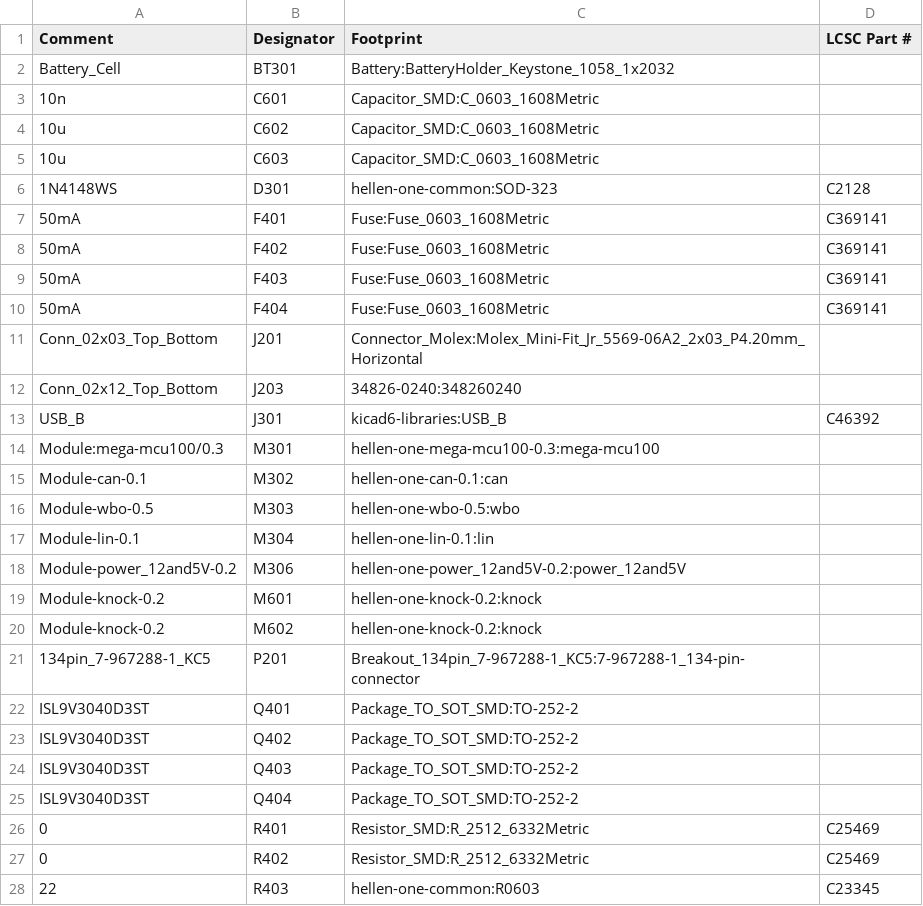
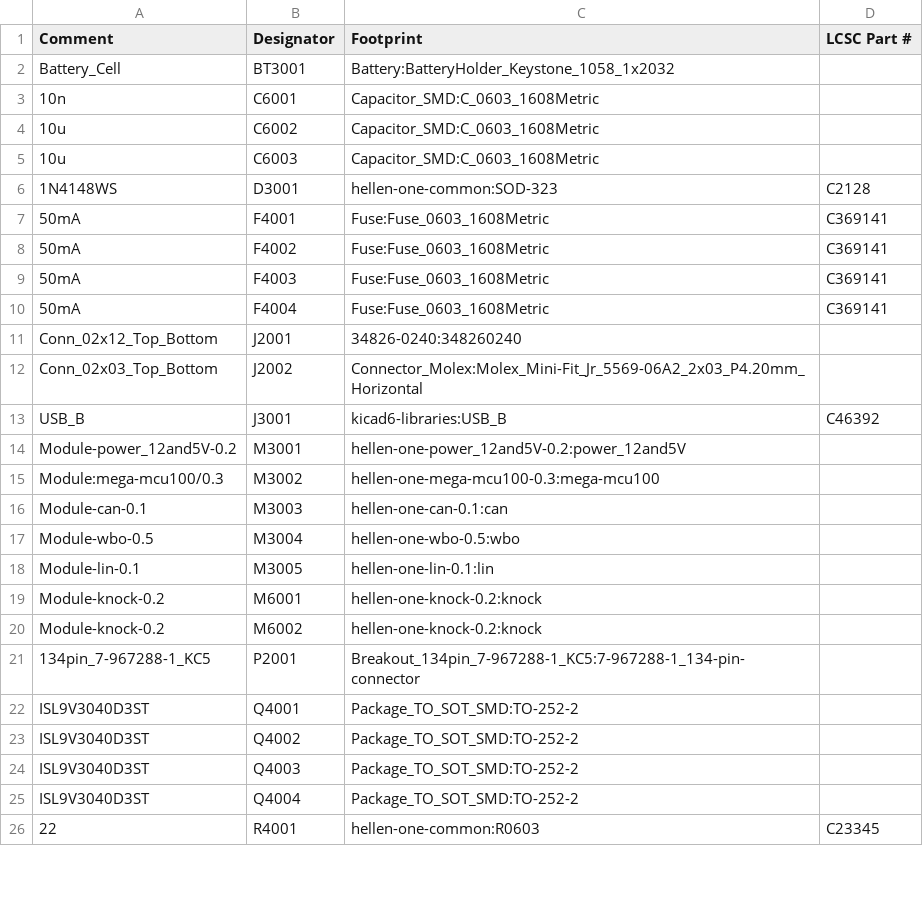
Before and after one commit to Tombotnt/hellenBMS46, a CSV file: gerber/hellenbms46.csv, drawn as a sheet; only a part is shown; the diff covers the shown part only.

```diff
--- a/gerber/hellenbms46.csv
+++ b/gerber/hellenbms46.csv
@@ -1,28 +1,26 @@
 "Comment","Designator","Footprint","LCSC Part #"
-"Battery_Cell","BT301","Battery:BatteryHolder_Keystone_1058_1x2032",""
-"10n","C601","Capacitor_SMD:C_0603_1608Metric",""
-"10u","C602","Capacitor_SMD:C_0603_1608Metric",""
-"10u","C603","Capacitor_SMD:C_0603_1608Metric",""
-"1N4148WS","D301","hellen-one-common:SOD-323","C2128"
-"50mA","F401","Fuse:Fuse_0603_1608Metric","C369141"
-"50mA","F402","Fuse:Fuse_0603_1608Metric","C369141"
-"50mA","F403","Fuse:Fuse_0603_1608Metric","C369141"
-"50mA","F404","Fuse:Fuse_0603_1608Metric","C369141"
-"Conn_02x03_Top_Bottom","J201","Connector_Molex:Molex_Mini-Fit_Jr_5569-06A2_2x03_P4.20mm_Horizontal",""
-"Conn_02x12_Top_Bottom","J203","34826-0240:348260240",""
-"USB_B","J301","kicad6-libraries:USB_B","C46392"
-"Module:mega-mcu100/0.3","M301","hellen-one-mega-mcu100-0.3:mega-mcu100",""
-"Module-can-0.1","M302","hellen-one-can-0.1:can",""
-"Module-wbo-0.5","M303","hellen-one-wbo-0.5:wbo",""
-"Module-lin-0.1","M304","hellen-one-lin-0.1:lin",""
-"Module-power_12and5V-0.2","M306","hellen-one-power_12and5V-0.2:power_12and5V",""
-"Module-knock-0.2","M601","hellen-one-knock-0.2:knock",""
-"Module-knock-0.2","M602","hellen-one-knock-0.2:knock",""
-"134pin_7-967288-1_KC5","P201","Breakout_134pin_7-967288-1_KC5:7-967288-1_134-pin-connector",""
-"ISL9V3040D3ST","Q401","Package_TO_SOT_SMD:TO-252-2",""
-"ISL9V3040D3ST","Q402","Package_TO_SOT_SMD:TO-252-2",""
-"ISL9V3040D3ST","Q403","Package_TO_SOT_SMD:TO-252-2",""
-"ISL9V3040D3ST","Q404","Package_TO_SOT_SMD:TO-252-2",""
-"0","R401","Resistor_SMD:R_2512_6332Metric","C25469"
-"0","R402","Resistor_SMD:R_2512_6332Metric","C25469"
-"22","R403","hellen-one-common:R0603","C23345"
+"Battery_Cell","BT3001","Battery:BatteryHolder_Keystone_1058_1x2032",""
+"10n","C6001","Capacitor_SMD:C_0603_1608Metric",""
+"10u","C6002","Capacitor_SMD:C_0603_1608Metric",""
+"10u","C6003","Capacitor_SMD:C_0603_1608Metric",""
+"1N4148WS","D3001","hellen-one-common:SOD-323","C2128"
+"50mA","F4001","Fuse:Fuse_0603_1608Metric","C369141"
+"50mA","F4002","Fuse:Fuse_0603_1608Metric","C369141"
+"50mA","F4003","Fuse:Fuse_0603_1608Metric","C369141"
+"50mA","F4004","Fuse:Fuse_0603_1608Metric","C369141"
+"Conn_02x12_Top_Bottom","J2001","34826-0240:348260240",""
+"Conn_02x03_Top_Bottom","J2002","Connector_Molex:Molex_Mini-Fit_Jr_5569-06A2_2x03_P4.20mm_Horizontal",""
+"USB_B","J3001","kicad6-libraries:USB_B","C46392"
+"Module-power_12and5V-0.2","M3001","hellen-one-power_12and5V-0.2:power_12and5V",""
+"Module:mega-mcu100/0.3","M3002","hellen-one-mega-mcu100-0.3:mega-mcu100",""
+"Module-can-0.1","M3003","hellen-one-can-0.1:can",""
+"Module-wbo-0.5","M3004","hellen-one-wbo-0.5:wbo",""
+"Module-lin-0.1","M3005","hellen-one-lin-0.1:lin",""
+"Module-knock-0.2","M6001","hellen-one-knock-0.2:knock",""
+"Module-knock-0.2","M6002","hellen-one-knock-0.2:knock",""
+"134pin_7-967288-1_KC5","P2001","Breakout_134pin_7-967288-1_KC5:7-967288-1_134-pin-connector",""
+"ISL9V3040D3ST","Q4001","Package_TO_SOT_SMD:TO-252-2",""
+"ISL9V3040D3ST","Q4002","Package_TO_SOT_SMD:TO-252-2",""
+"ISL9V3040D3ST","Q4003","Package_TO_SOT_SMD:TO-252-2",""
+"ISL9V3040D3ST","Q4004","Package_TO_SOT_SMD:TO-252-2",""
+"22","R4001","hellen-one-common:R0603","C23345"
```
Also changed, not shown: 3 added rows, 1 removed row and 11 edited cells elsewhere in this file, gerber/hellenbms46-all-pos.csv, 16 other files.
